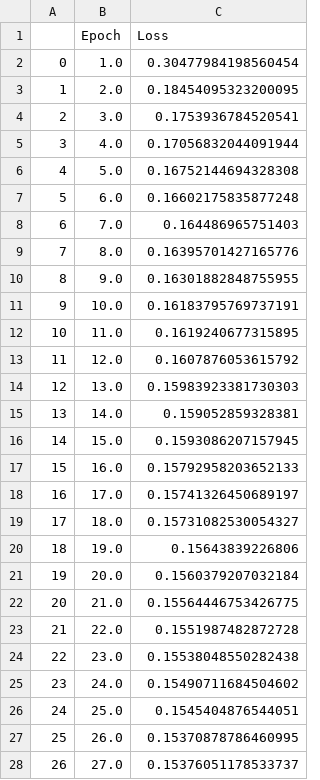
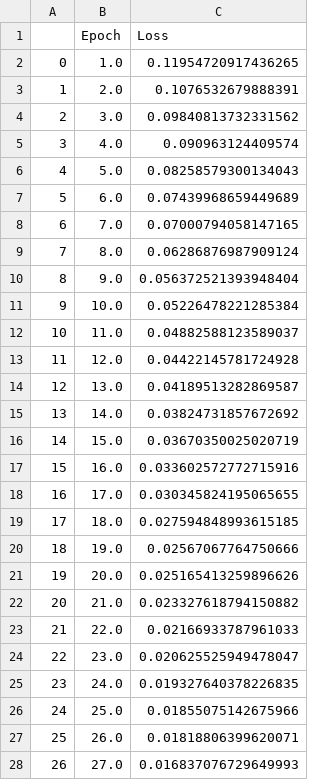
Before and after one commit to bok11/02456-MAFAT, a CSV file: models/100epochs-bceloss-lr0.01-momentum0.9Loss_train.csv, drawn as a sheet; only a part is shown; the diff covers the shown part only.

Commit message:
Models trained

```diff
--- a/models/100epochs-bceloss-lr0.01-momentum0.9Loss_train.csv
+++ b/models/100epochs-bceloss-lr0.01-momentum0.9Loss_train.csv
@@ -1,28 +1,28 @@
 ,Epoch,Loss
-0,1.0,0.30477984198560454
-1,2.0,0.18454095323200095
-2,3.0,0.1753936784520541
-3,4.0,0.17056832044091944
-4,5.0,0.16752144694328308
-5,6.0,0.16602175835877248
-6,7.0,0.164486965751403
-7,8.0,0.16395701427165776
-8,9.0,0.16301882848755955
-9,10.0,0.16183795769737191
-10,11.0,0.1619240677315895
-11,12.0,0.1607876053615792
-12,13.0,0.15983923381730303
-13,14.0,0.159052859328381
-14,15.0,0.1593086207157945
-15,16.0,0.15792958203652133
-16,17.0,0.15741326450689197
-17,18.0,0.15731082530054327
-18,19.0,0.15643839226806
-19,20.0,0.1560379207032184
-20,21.0,0.15564446753426775
-21,22.0,0.1551987482872728
-22,23.0,0.15538048550282438
-23,24.0,0.15490711684504602
-24,25.0,0.1545404876544051
-25,26.0,0.15370878786460995
-26,27.0,0.15376051178533737
+0,1.0,0.11954720917436265
+1,2.0,0.1076532679888391
+2,3.0,0.09840813732331562
+3,4.0,0.090963124409574
+4,5.0,0.08258579300134043
+5,6.0,0.07439968659449689
+6,7.0,0.07000794058147165
+7,8.0,0.06286876987909124
+8,9.0,0.056372521393948404
+9,10.0,0.05226478221285384
+10,11.0,0.04882588123589037
+11,12.0,0.04422145781724928
+12,13.0,0.04189513282869587
+13,14.0,0.03824731857672692
+14,15.0,0.03670350025020719
+15,16.0,0.033602572772715916
+16,17.0,0.030345824195065655
+17,18.0,0.027594848993615185
+18,19.0,0.02567067764750666
+19,20.0,0.025165413259896626
+20,21.0,0.023327618794150882
+21,22.0,0.02166933787961033
+22,23.0,0.020625525949478047
+23,24.0,0.019327640378226835
+24,25.0,0.01855075142675966
+25,26.0,0.01818806399620071
+26,27.0,0.016837076729649993
```
Also changed, not shown: 73 edited cells elsewhere in this file, models/100epochs-bceloss-lr0.01-momentum0.9Loss_valid.csv, 9 other files.
